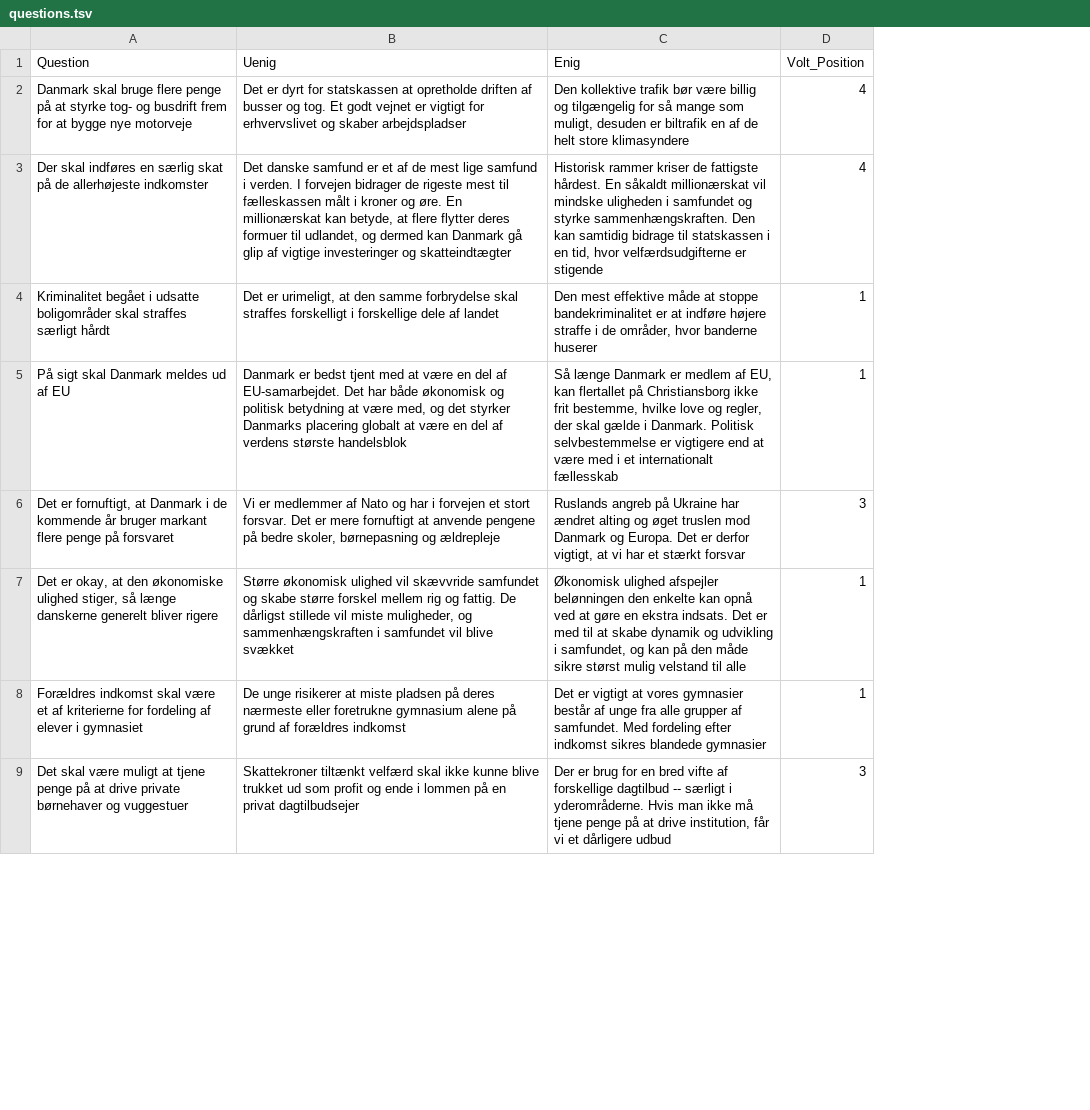
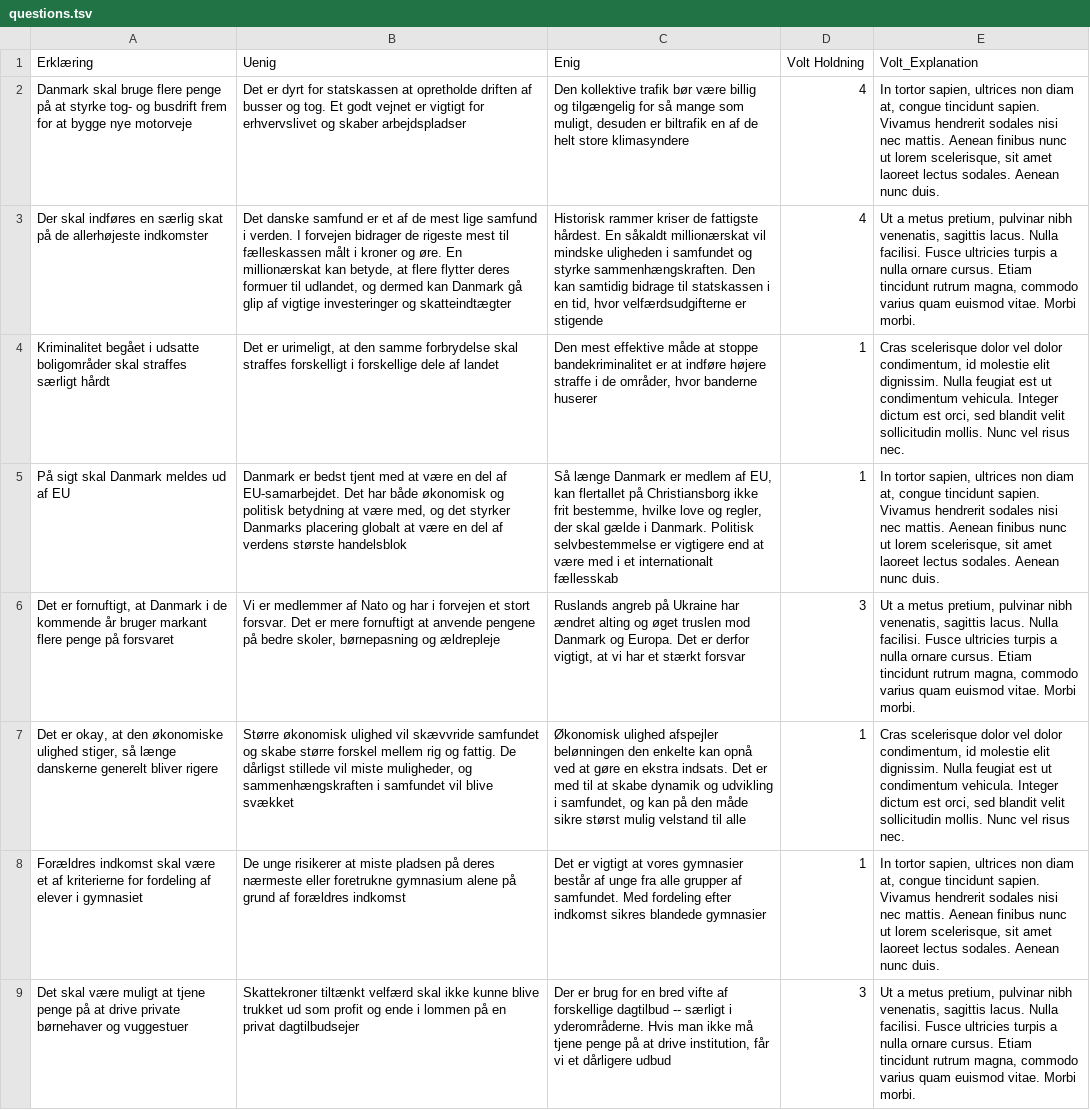
Before and after one commit to Riezebos/wahlomat, a TSV file: questions.tsv, drawn as a sheet; only a part is shown; the diff names each change by its address in the sheet, - before the commit and + after, or states it on an @@ line.

```diff
--- a/questions.tsv
+++ b/questions.tsv
+column E (Volt_Explanation), rows 2-9: In tortor sapien, ultrices non diam at, congue tincidunt sapien. Vivamus hendrerit sodales nisi nec mattis. Aenean finibus nunc ut lorem scelerisque, sit amet laoreet lectus sodales. Aenean nunc duis. | Ut a metus pretium, pulvinar nibh venenatis, sagittis lacus. Nulla facilisi. Fusce ultricies turpis a nulla ornare cursus. Etiam tincidunt rutrum magna, commodo varius quam euismod vitae. Morbi morbi. | Cras scelerisque dolor vel dolor condimentum, id molestie elit dignissim. Nulla feugiat est ut condimentum vehicula. Integer dictum est orci, sed blandit velit sollicitudin mollis. Nunc vel risus nec. | In tortor sapien, ultrices non diam at, congue tincidunt sapien. Vivamus hendrerit sodales nisi nec mattis. Aenean finibus nunc ut lorem scelerisque, sit amet laoreet lectus sodales. Aenean nunc duis. | Ut a metus pretium, pulvinar nibh venenatis, sagittis lacus. Nulla facilisi. Fusce ultricies turpis a nulla ornare cursus. Etiam tincidunt rutrum magna, commodo varius quam euismod vitae. Morbi morbi. | Cras scelerisque dolor vel dolor condimentum, id molestie elit dignissim. Nulla feugiat est ut condimentum vehicula. Integer dictum est orci, sed blandit velit sollicitudin mollis. Nunc vel risus nec. | In tortor sapien, ultrices non diam at, congue tincidunt sapien. Vivamus hendrerit sodales nisi nec mattis. Aenean finibus nunc ut lorem scelerisque, sit amet laoreet lectus sodales. Aenean nunc duis. | Ut a metus pretium, pulvinar nibh venenatis, sagittis lacus. Nulla facilisi. Fusce ultricies turpis a nulla ornare cursus. Etiam tincidunt rutrum magna, commodo varius quam euismod vitae. Morbi morbi.
-A1: Question
+A1: Erklæring
-D1: Volt_Position
+D1: Volt Holdning
```
Also changed, not shown: 2 other files.
